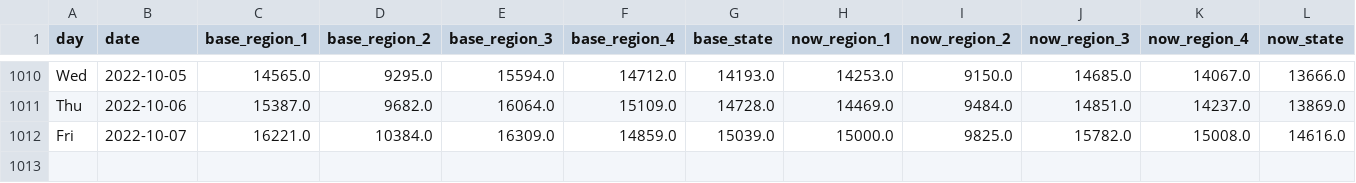
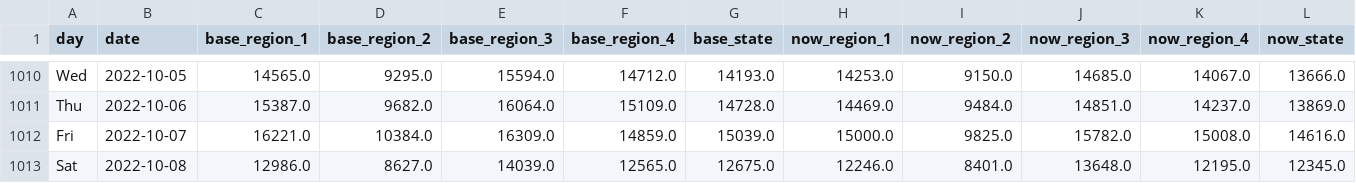
Before and after one commit to Gys19/privateData, a CSV file: CovidTrafficData.csv, drawn as a sheet; only a part is shown, gaps mark what is left out; rows hold the shown columns only; the diff names each change by its address in the sheet, - before the commit and + after, or states it on an @@ line.

Commit message:
`date`

```diff
--- a/CovidTrafficData.csv
+++ b/CovidTrafficData.csv
+row 1013: Sat | 2022-10-08 | 12986.0 | 8627.0 | 14039.0 | 12565.0 | 12675.0 | 12246.0 | 8401.0 | 13648.0 | 12195.0 | 12345.0
```
Also changed, not shown: Hourly2weeks.csv, datahealth.csv.
